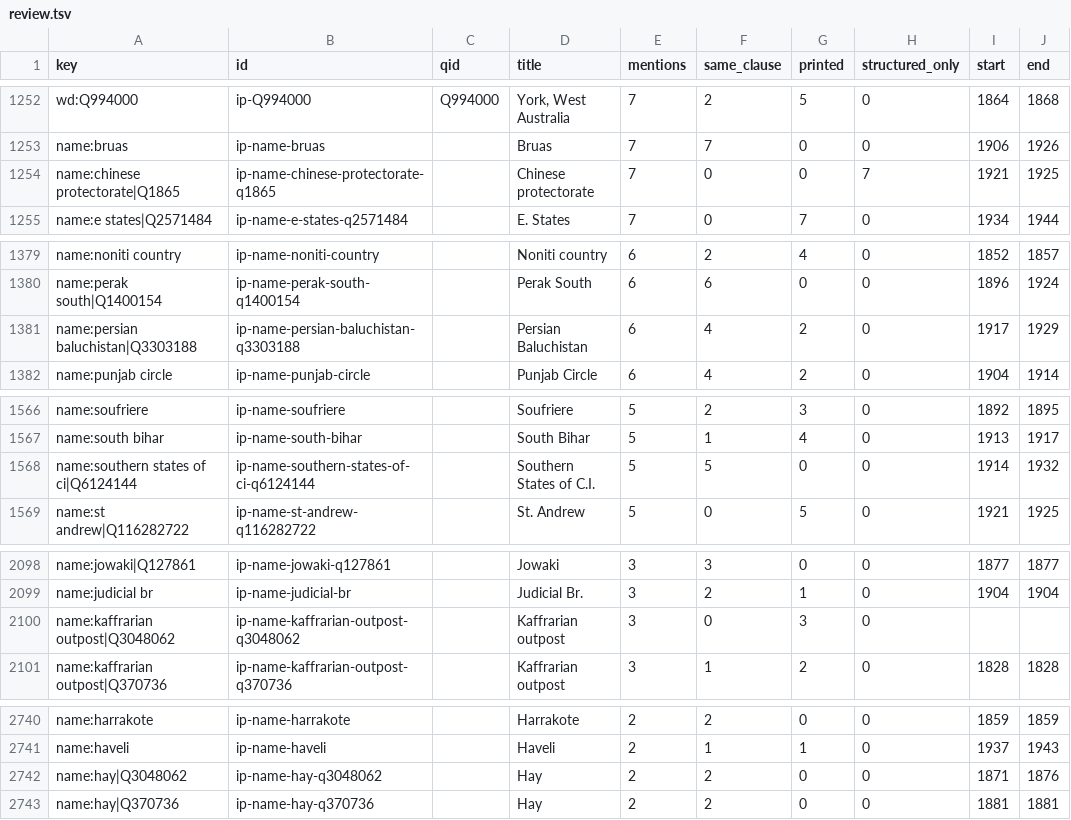
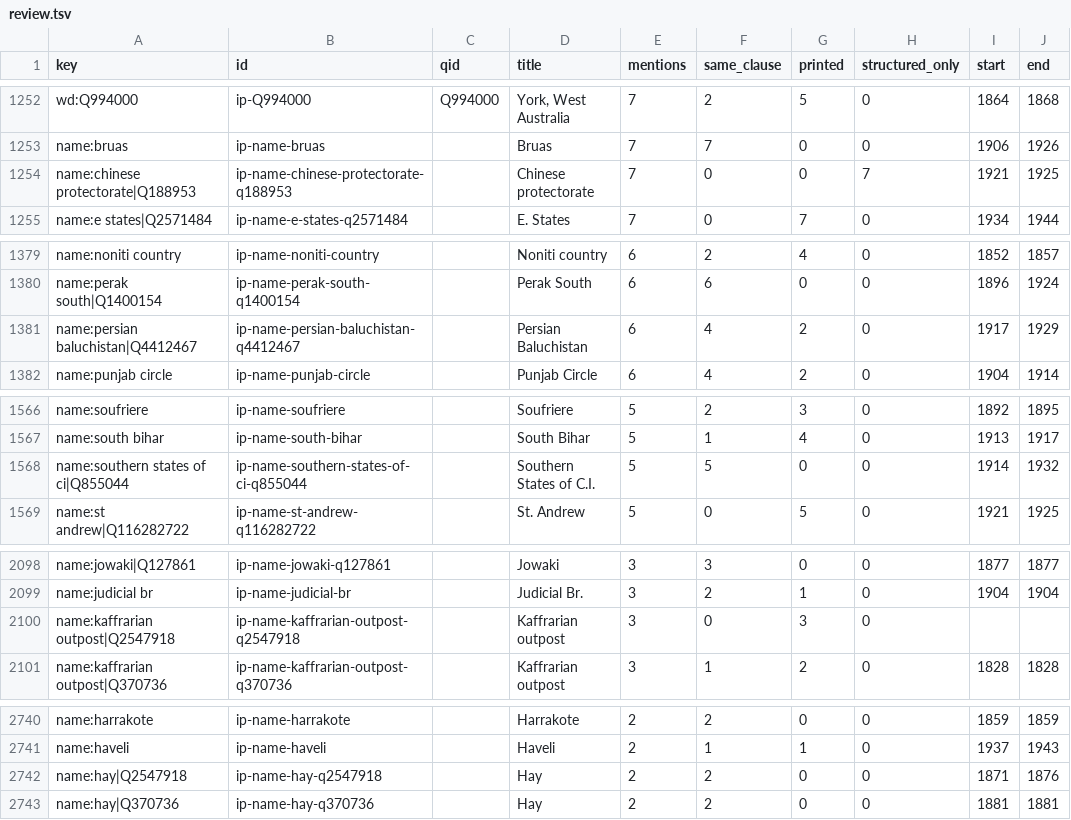
Before and after one commit to jburnford/col_matching, a TSV file: research/whg-gazetteer-2026-10-16/review.tsv, drawn as a sheet; only a part is shown, gaps mark what is left out; the diff names each change by its address in the sheet, - before the commit and + after, or states it on an @@ line.

```diff
--- a/research/whg-gazetteer-2026-10-16/review.tsv
+++ b/research/whg-gazetteer-2026-10-16/review.tsv
-A1254 (key): name:chinese protectorate|Q1865
+A1254 (key): name:chinese protectorate|Q188953
-B1254 (id): ip-name-chinese-protectorate-q1865
+B1254 (id): ip-name-chinese-protectorate-q188953
-A1381 (key): name:persian baluchistan|Q3303188
+A1381 (key): name:persian baluchistan|Q4412467
-B1381 (id): ip-name-persian-baluchistan-q3303188
+B1381 (id): ip-name-persian-baluchistan-q4412467
-A1568 (key): name:southern states of ci|Q6124144
+A1568 (key): name:southern states of ci|Q855044
-B1568 (id): ip-name-southern-states-of-ci-q6124144
+B1568 (id): ip-name-southern-states-of-ci-q855044
-A2100 (key): name:kaffrarian outpost|Q3048062
+A2100 (key): name:kaffrarian outpost|Q2547918
-B2100 (id): ip-name-kaffrarian-outpost-q3048062
+B2100 (id): ip-name-kaffrarian-outpost-q2547918
-A2742 (key): name:hay|Q3048062
+A2742 (key): name:hay|Q2547918
-B2742 (id): ip-name-hay-q3048062
+B2742 (id): ip-name-hay-q2547918
```
Also changed, not shown: research/whg-gazetteer-2026-10-16/tail-review.tsv, 9 other files.
